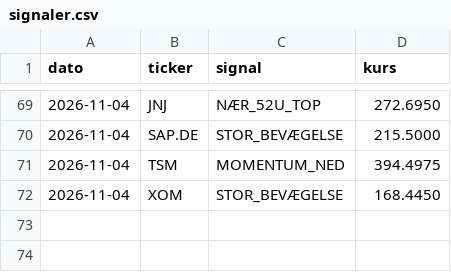
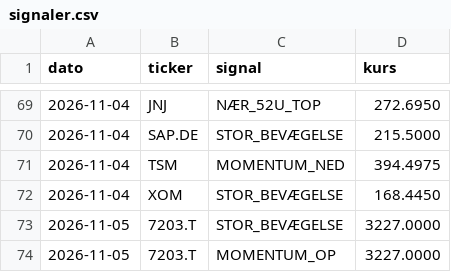
Before and after one commit to JonasRasmussenAktie/aktieoversigt, a CSV file: signaler.csv, drawn as a sheet; only a part is shown, gaps mark what is left out.

Commit message:
Opdater signal-log

```diff
--- a/signaler.csv
+++ b/signaler.csv
@@ -72 +72,3 @@ dato,ticker,signal,kurs
 2026-11-04,XOM,STOR_BEVÆGELSE,168.4450
+2026-11-05,7203.T,STOR_BEVÆGELSE,3227.0000
+2026-11-05,7203.T,MOMENTUM_OP,3227.0000
```
